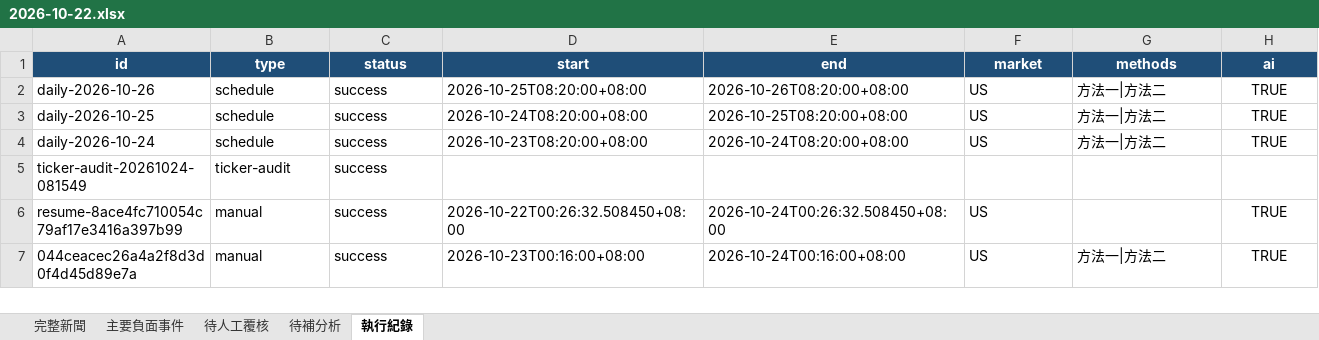
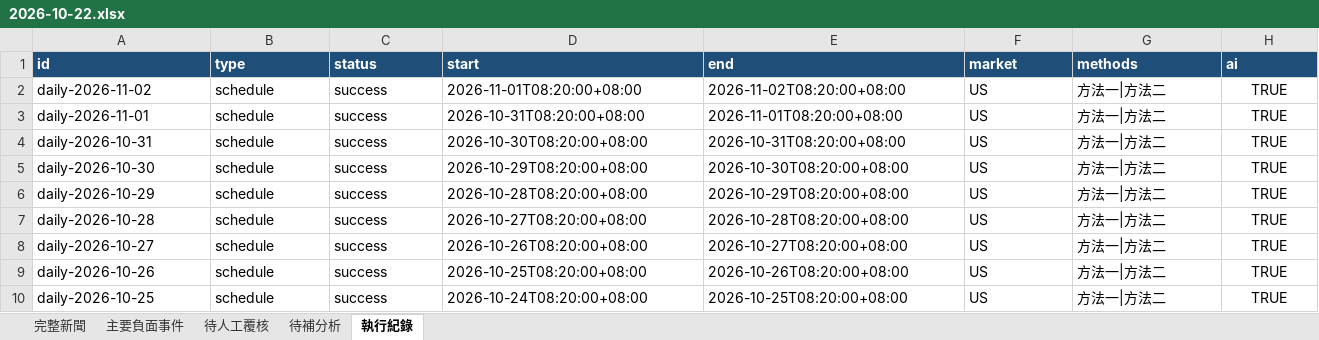
Before and after one commit to RMSecfb/negative-news, an Excel workbook: news_daily/2026-10-22.xlsx, sheet 執行紀錄, drawn as a sheet; only a part is shown; the shorter side is filled out with more unchanged rows; values as stored, in another font and other column widths than the file's, no borders; rows hold the shown columns only; the diff covers the shown part only; the diff names each change by its address in the sheet, - before the commit and + after, or states it on an @@ line.

```diff
--- a/news_daily/2026-10-22.xlsx (sheet 執行紀錄)
+++ b/news_daily/2026-10-22.xlsx (sheet 執行紀錄)
-A1:H1 alignment: center
+A1:H1 alignment: left
+row 2: daily-2026-11-02 | schedule | success | 2026-11-01T08:20:00+08:00 | 2026-11-02T08:20:00+08:00 | US | 方法一|方法二 | TRUE
+row 3: daily-2026-11-01 | schedule | success | 2026-10-31T08:20:00+08:00 | 2026-11-01T08:20:00+08:00 | US | 方法一|方法二 | TRUE
+row 4: daily-2026-10-31 | schedule | success | 2026-10-30T08:20:00+08:00 | 2026-10-31T08:20:00+08:00 | US | 方法一|方法二 | TRUE
+row 5: daily-2026-10-30 | schedule | success | 2026-10-29T08:20:00+08:00 | 2026-10-30T08:20:00+08:00 | US | 方法一|方法二 | TRUE
+row 6: daily-2026-10-29 | schedule | success | 2026-10-28T08:20:00+08:00 | 2026-10-29T08:20:00+08:00 | US | 方法一|方法二 | TRUE
+row 7: daily-2026-10-28 | schedule | success | 2026-10-27T08:20:00+08:00 | 2026-10-28T08:20:00+08:00 | US | 方法一|方法二 | TRUE
+row 8: daily-2026-10-27 | schedule | success | 2026-10-26T08:20:00+08:00 | 2026-10-27T08:20:00+08:00 | US | 方法一|方法二 | TRUE
```
Also changed, not shown: cell formats elsewhere in this sheet, sheet 主要負面事件, sheet 完整新聞, sheet 待人工覆核, sheet 待補分析, 23 other files.
